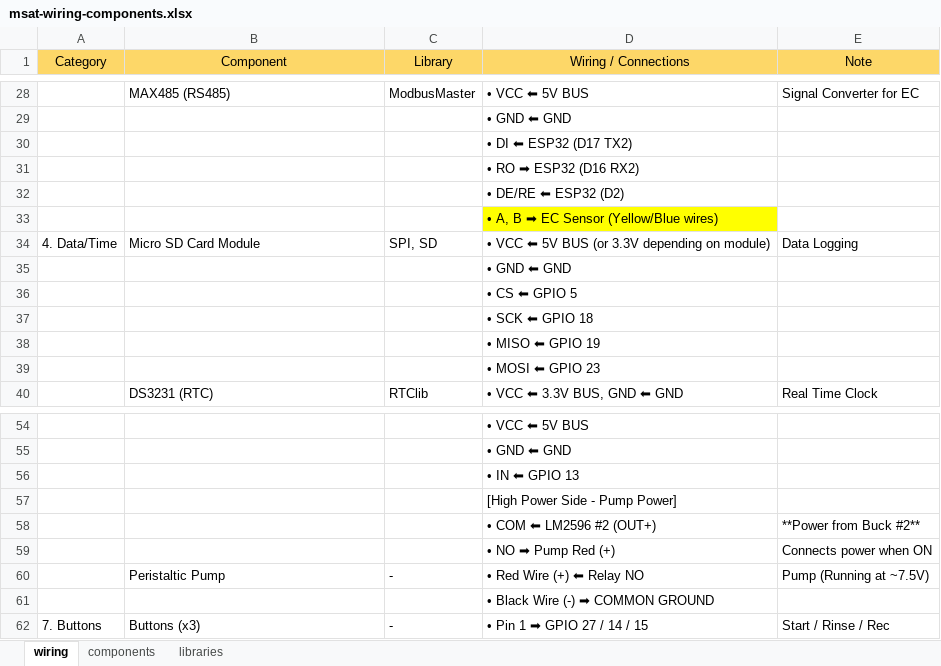
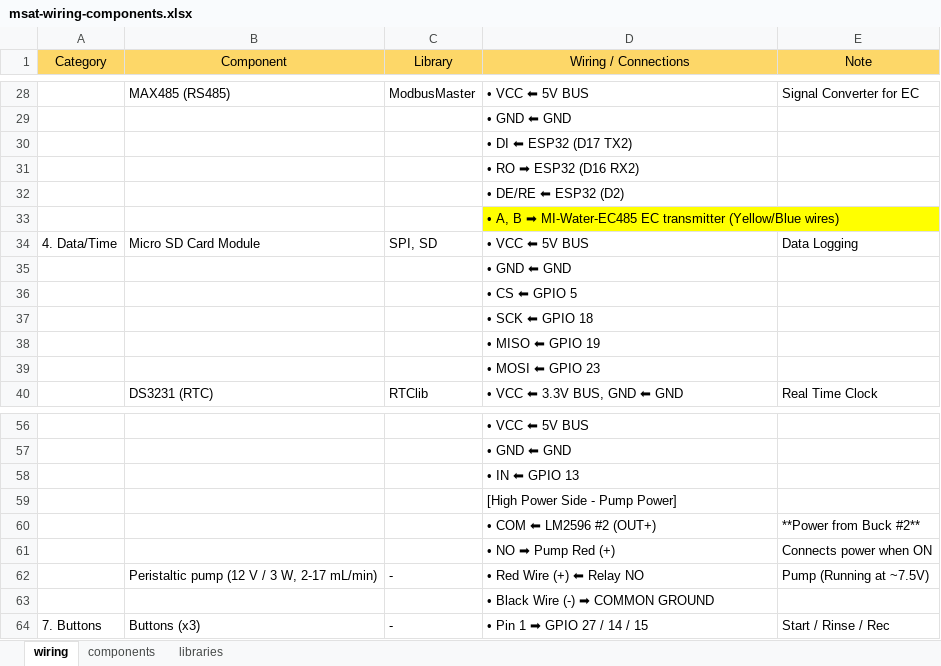
Before and after one commit to teeranann/MSAT, an Excel workbook: hardware/wiring/msat-wiring-components.xlsx, sheet wiring, drawn as a sheet; only a part is shown, gaps mark what is left out; values as stored, in another font and other column widths than the file's, no borders; table styles not drawn; addresses are those after the commit; the diff covers the shown part only; the diff names each change by its address in the sheet, - before the commit and + after, or states it on an @@ line.

```diff
--- a/hardware/wiring/msat-wiring-components.xlsx (sheet wiring)
+++ b/hardware/wiring/msat-wiring-components.xlsx (sheet wiring)
-D33 (Wiring / Connections): …B ➡ EC Sensor (Yellow/Blue wires)
+D33 (Wiring / Connections): …B ➡ MI-Water-EC485 EC transmitter (Yellow/Blue wires)
-D34 (Wiring / Connections): • VCC ⬅ 5V BUS (or 3.3V depending on module)
+D34 (Wiring / Connections): • VCC ⬅ 5V BUS
-B62 (Component): Peristaltic Pump
+B62 (Component): Peristaltic pump (12 V / 3 W, 2-17 mL/min)
```
Also changed, not shown: 2 added rows, 13 edited cells and cell formats elsewhere in this sheet, sheet components, sheet libraries, hidden cells, 9 other files.
